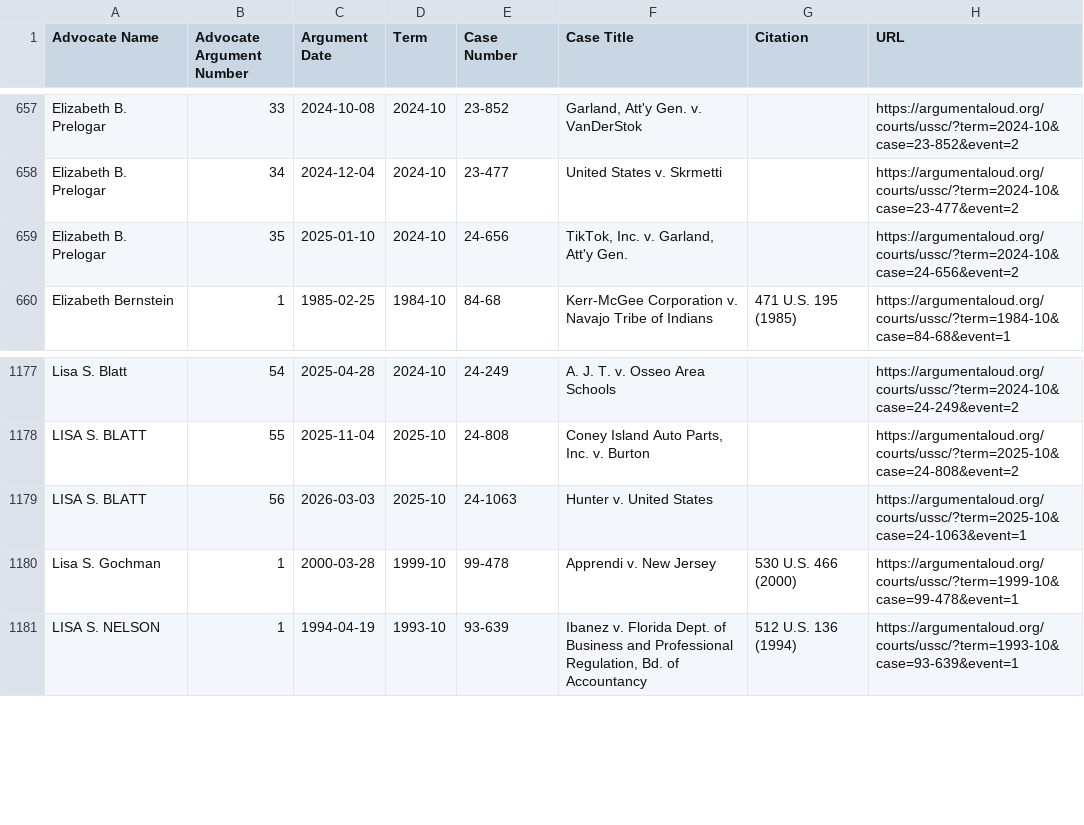
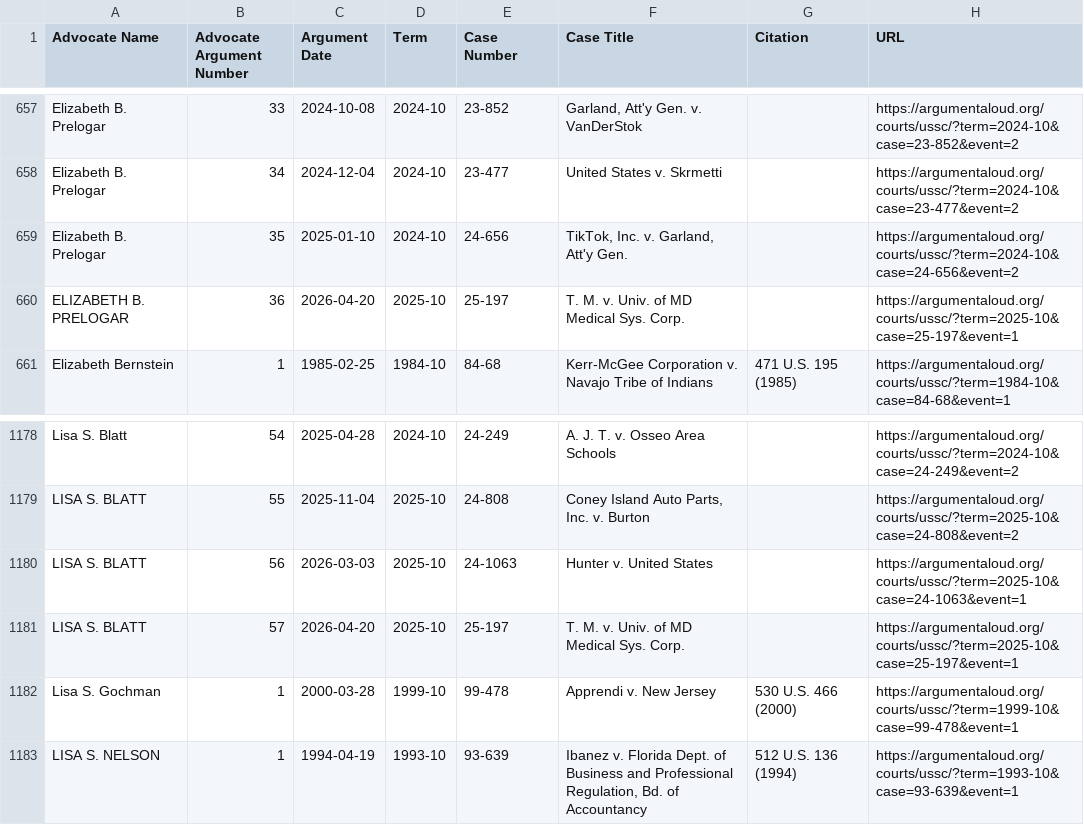
Before and after one commit to jeffpar/argument-aloud, a CSV file: data/misc/ussc_women_advocates.csv, drawn as a sheet; only a part is shown, gaps mark what is left out; the diff names each change by its address in the sheet, - before the commit and + after, or states it on an @@ line.

Commit message:
Updated terms 2015-2025 and updated advocates

```diff
--- a/data/misc/ussc_women_advocates.csv
+++ b/data/misc/ussc_women_advocates.csv
+row 660: ELIZABETH B. PRELOGAR | 36 | 2026-04-20 | 2025-10 | 25-197 | T. M. v. Univ. of MD Medical Sys. Corp. |  | https://argumentaloud.org/courts/ussc/?term=2025-10&case=25-197&event=1
+row 1181: LISA S. BLATT | 57 | 2026-04-20 | 2025-10 | 25-197 | T. M. v. Univ. of MD Medical Sys. Corp. |  | https://argumentaloud.org/courts/ussc/?term=2025-10&case=25-197&event=1
```
Also changed, not shown: 23 other files.
